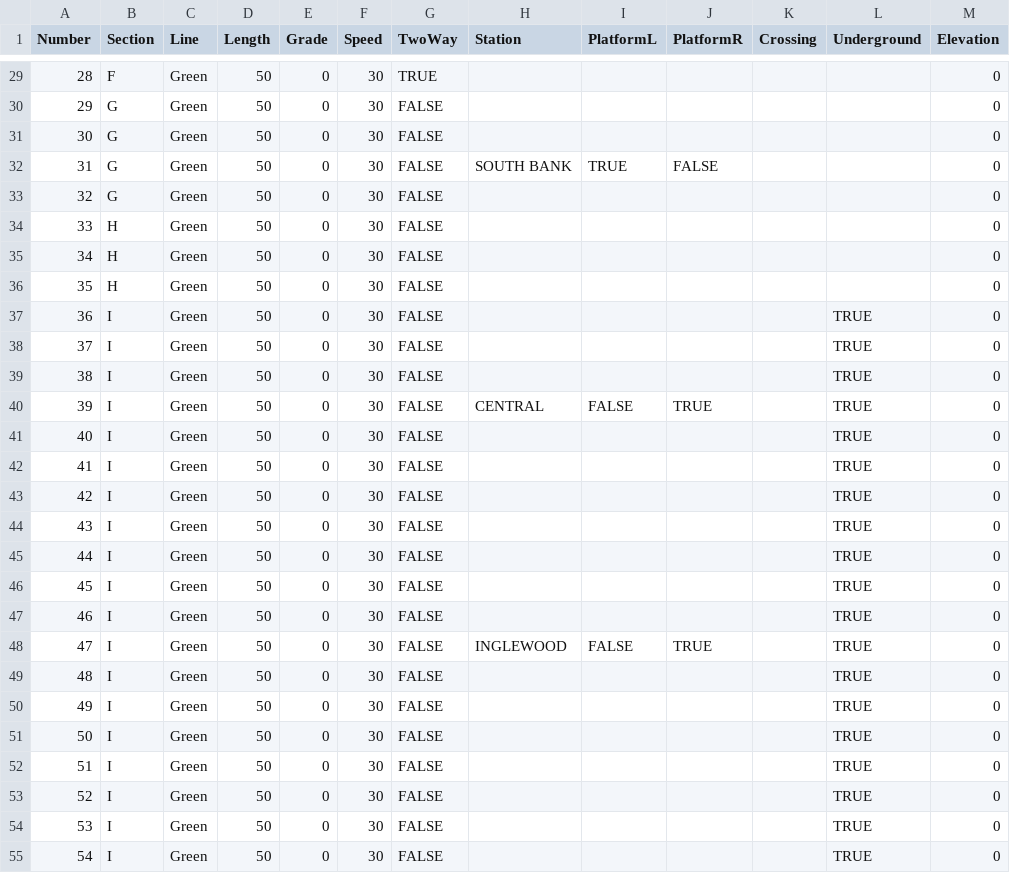
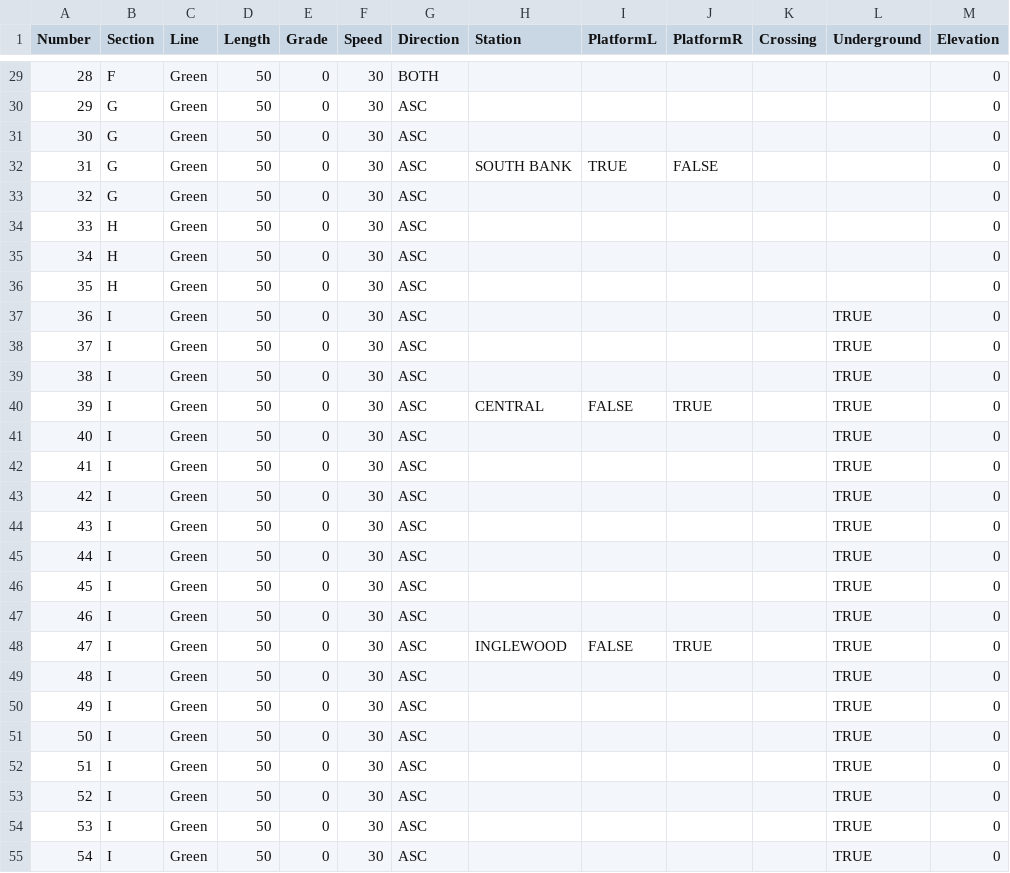
Before and after one commit to ZekeMariotti/ECE1140, a CSV file: src/CTC/greenLineBlocks.csv, drawn as a sheet; only a part is shown, gaps mark what is left out; the diff covers the shown part only; the diff names each change by its address in the sheet, - before the commit and + after, or states it on an @@ line.

Commit message:
Backend - Update directionality

```diff
--- a/src/CTC/greenLineBlocks.csv
+++ b/src/CTC/greenLineBlocks.csv
-G1: TwoWay
+G1: Direction
-G29 (Direction): TRUE
+G29 (Direction): BOTH
-G30:G55 (Direction): FALSE
+G30:G55 (Direction): ASC
```
Also changed, not shown: 123 edited cells elsewhere in this file, src/CTC/redLineBlocks.csv.
